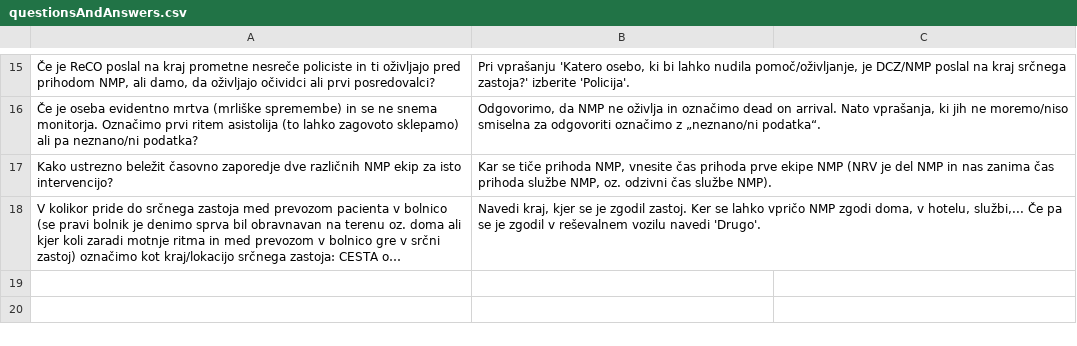
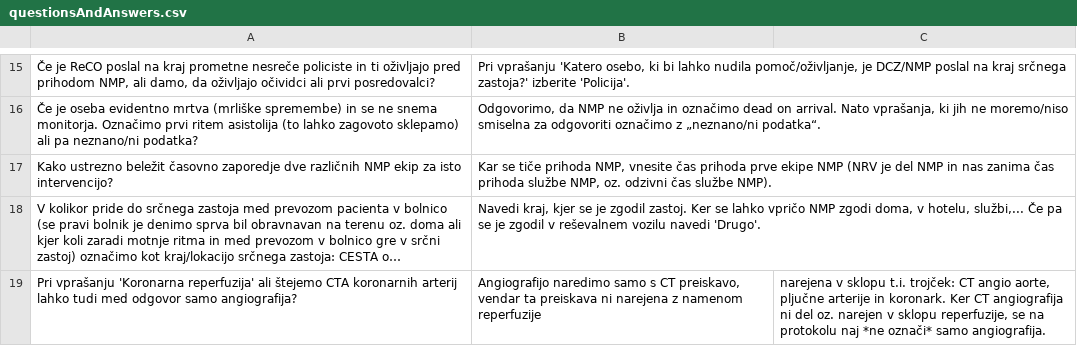
Before and after one commit to SterArcher/OHCA-registry-Slovenia, a CSV file: assets/js/questionsAndAnswers.csv, drawn as a sheet; only a part is shown, gaps mark what is left out; long unchanged cells end in …; the diff names each change by its address in the sheet, - before the commit and + after, or states it on an @@ line.

Commit message:
add cta
 angiografijo naredimo samo s CT preiskavo, vendar ta preiskava ni narejena z namenom reperfuzije; narejena v sklopu t.i. trojček: CT angio aorte, pljučne arterije in koronark.

Ker CT angiografija ni del oz. narejen v sklopu reperfuzije, se na protokolu naj ne označi samo angiografija.

```diff
--- a/assets/js/questionsAndAnswers.csv
+++ b/assets/js/questionsAndAnswers.csv
+row 19: Pri vprašanju 'Koronarna reperfuzija' ali štejemo CTA koronarnih arterij lahko tudi med odgovor samo angiografija? | Angiografijo naredimo samo s CT preiskavo, vendar ta preiskava ni narejena z namenom reperfuzije | narejena v sklopu t.i. trojček: CT angio aorte, pljučne arterije in koronark. Ker CT angiografija ni del oz. narejen v sklopu reperfuzije, se na protokolu naj *ne označi* samo angiografija.
```
